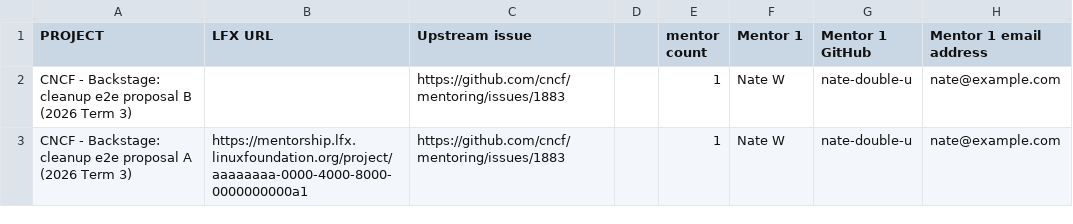
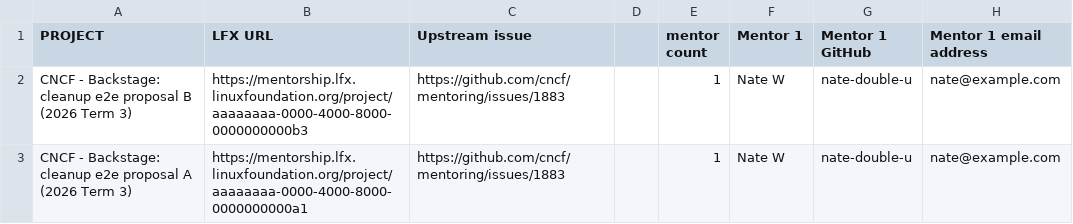
Before and after one commit to nate-double-u/mentoring, a CSV file: programs/lfx-mentorship/2026/03-Sep-Nov/lfx-tracking.csv, drawn as a sheet; only a part is shown; the diff names each change by its address in the sheet, - before the commit and + after, or states it on an @@ line.

```diff
--- a/programs/lfx-mentorship/2026/03-Sep-Nov/lfx-tracking.csv
+++ b/programs/lfx-mentorship/2026/03-Sep-Nov/lfx-tracking.csv
-B2 (LFX URL): (empty)
+B2 (LFX URL): https://mentorship.lfx.linuxfoundation.org/project/aaaaaaaa-0000-4000-8000-0000000000b3
```
Also changed, not shown: 2 other files.
